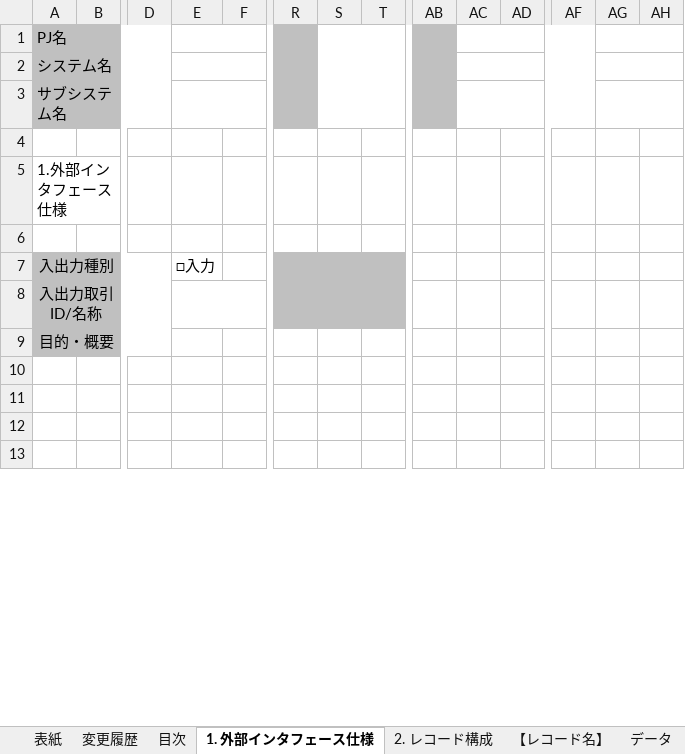
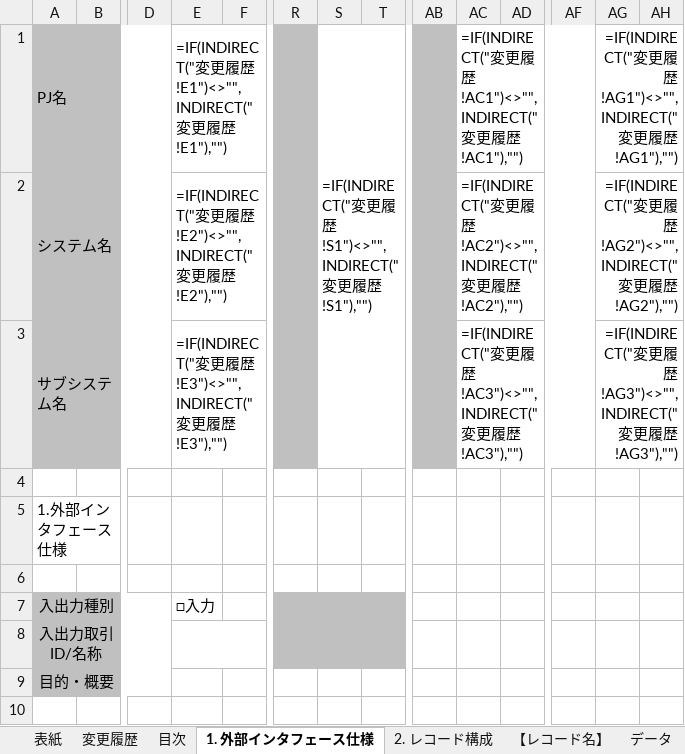
Before and after one commit to wss-m-nagata/public-skills, an Excel workbook: skills/nablarch-basic-design-excel/assets/templates/フォーマット/外部インタフェース設計書_(電文ID)_(電文名)_(JSON).xlsx, sheet 1. 外部インタフェース仕様, drawn as a sheet; only a part is shown, gaps mark what is left out; the shorter side is filled out with more unchanged rows; values as stored, in another font and other column widths than the file's, no borders; formulas without a stored value are shown as written; charts and pictures not drawn; removed rows and columns are numbered as before the commit, all else as after; rows hold the shown columns only; the diff names each change by its address in the sheet, - before the commit and + after, or states it on an @@ line.

```diff
--- a/skills/nablarch-basic-design-excel/assets/templates/フォーマット/外部インタフェース設計書_(電文ID)_(電文名)_(JSON).xlsx (sheet 1. 外部インタフェース仕様)
+++ b/skills/nablarch-basic-design-excel/assets/templates/フォーマット/外部インタフェース設計書_(電文ID)_(電文名)_(JSON).xlsx (sheet 1. 外部インタフェース仕様)
-E1: (empty)
+E1: =IF(INDIRECT("変更履歴!E1")<>"",INDIRECT("変更履歴!E1"),"")
-S1: (empty)
+S1: =IF(INDIRECT("変更履歴!S1")<>"",INDIRECT("変更履歴!S1"),"")
-AC1: (empty)
+AC1: =IF(INDIRECT("変更履歴!AC1")<>"",INDIRECT("変更履歴!AC1"),"")
-AG1: (empty)
+AG1: =IF(INDIRECT("変更履歴!AG1")<>"",INDIRECT("変更履歴!AG1"),"")
-E2: (empty)
+E2: =IF(INDIRECT("変更履歴!E2")<>"",INDIRECT("変更履歴!E2"),"")
-AC2: (empty)
+AC2: =IF(INDIRECT("変更履歴!AC2")<>"",INDIRECT("変更履歴!AC2"),"")
-AG2: (empty)
+AG2: =IF(INDIRECT("変更履歴!AG2")<>"",INDIRECT("変更履歴!AG2"),"")
-row 3: サブシステム名
+row 3: サブシステム名 |  |  | =IF(INDIRECT("変更履歴!E3")<>"",INDIRECT("変更履歴!E3"),"") |  |  |  |  |  | =IF(INDIRECT("変更履歴!AC3")<>"",INDIRECT("変更履歴!AC3"),"") |  |  | =IF(INDIRECT("変更履歴!AG3")<>"",INDIRECT("変更履歴!AG3"),"")
```
Also changed, not shown: sheet 【レコード名】, sheet 目次, sheet 2. レコード構成, sheet 変更履歴, sheet 表紙, formulas that keep their value, charts or pictures, skills/nablarch-basic-design-excel/assets/templates/フォーマット/システム機能設計書(Webサービス)_(取引ID)_(取引名).xlsx, skills/nablarch-basic-design-excel/assets/templates/フォーマット/システム機能設計書(バッチ)_(取引ID)_(取引名).xlsx, 34 other files.
